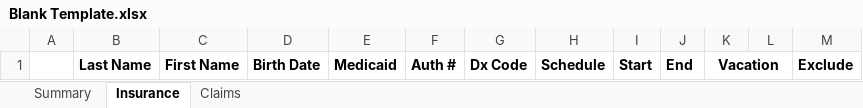
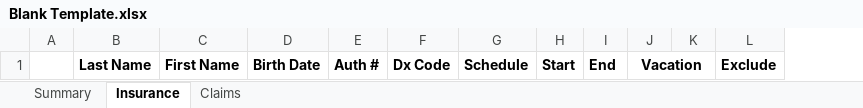
Before and after one commit to johnnyj2608/ClaimBot, an Excel workbook: assets/Blank Template.xlsx, sheet Insurance, drawn as a sheet; values as stored, in another font and other column widths than the file's, no borders; conditional formats not drawn; the diff names each change by its address in the sheet, - before the commit and + after, or states it on an @@ line.

```diff
--- a/assets/Blank Template.xlsx (sheet Insurance)
+++ b/assets/Blank Template.xlsx (sheet Insurance)
-column E, row 1: Medicaid
```
Also changed, not shown: assets/CMS Template.xlsx, assets/UB Template.xlsx, 3 other files.
